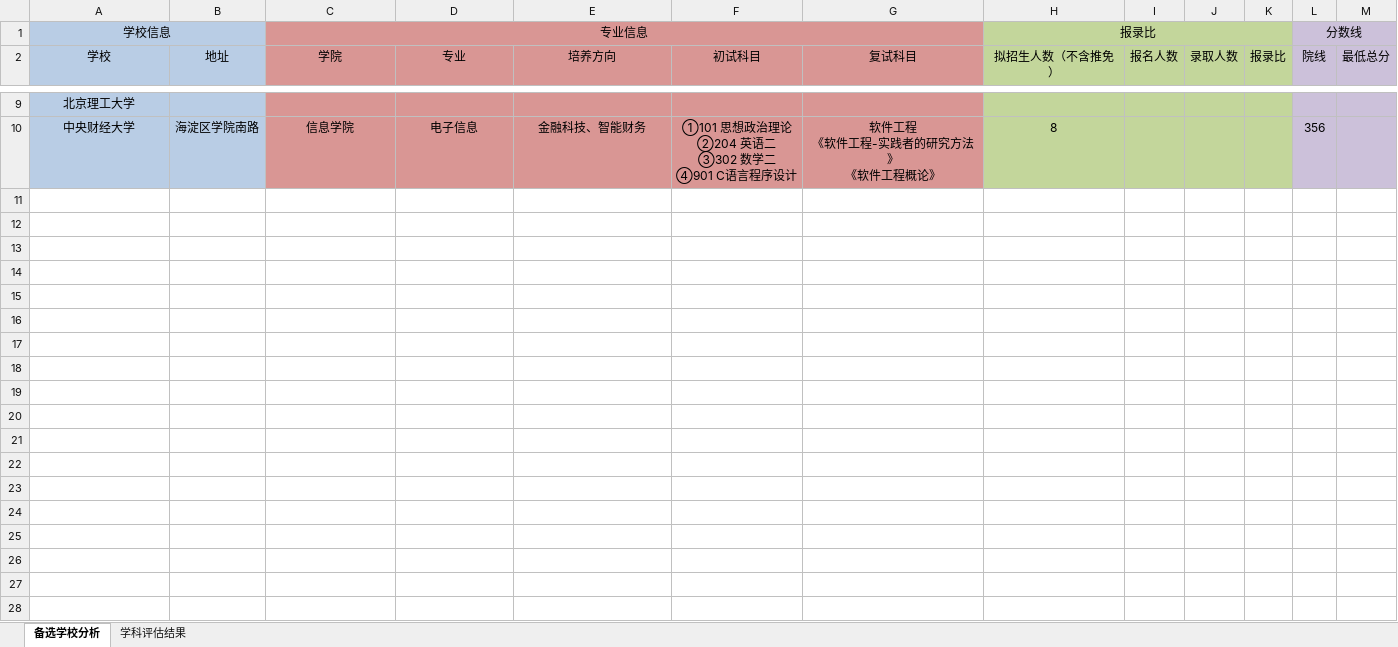
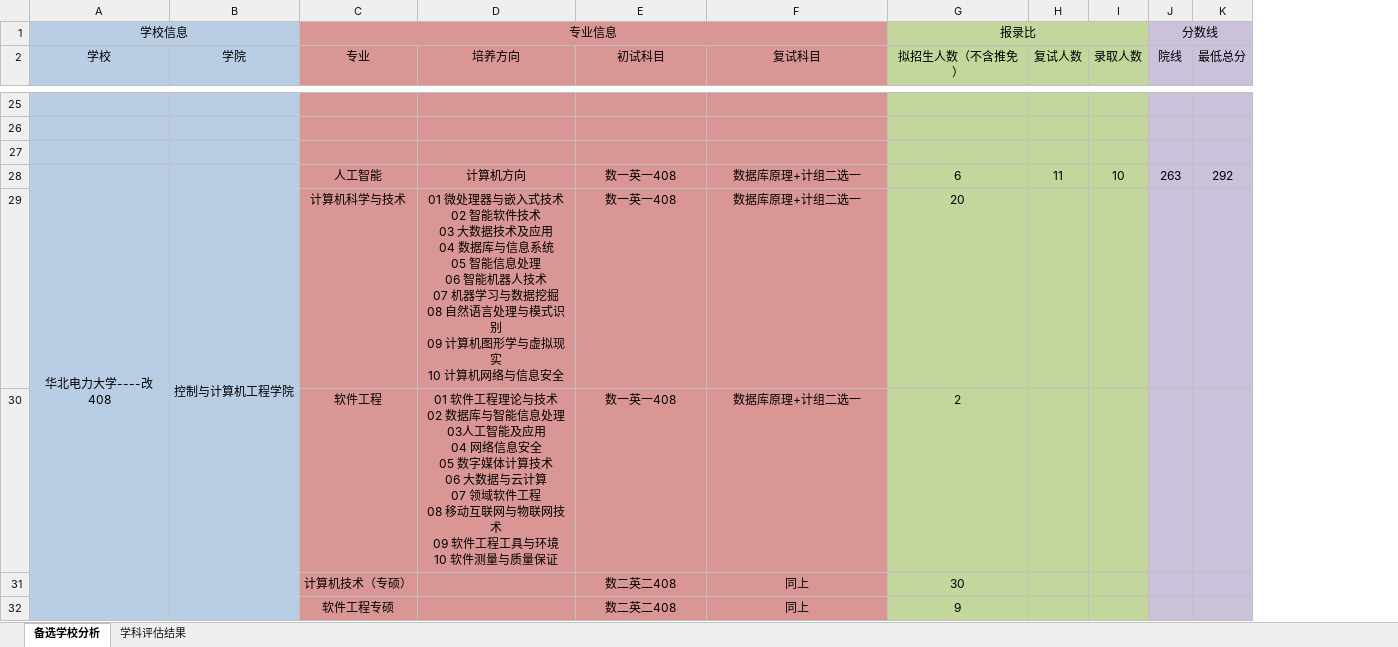
Before and after one commit to WundtAsim/literate-memory, an Excel workbook: guide/UniversityForm.xlsx, sheet 备选学校分析, drawn as a sheet; only a part is shown, gaps mark what is left out; values as stored, in another font and other column widths than the file's, no borders; removed rows and columns are numbered as before the commit, all else as after; rows hold the shown columns only; ↵ is a line break in a cell; the diff covers the shown part only; the diff names each change by its address in the sheet, - before the commit and + after, or states it on an @@ line.

Commit message:
更新学校：农大，华电，北交，北工

```diff
--- a/guide/UniversityForm.xlsx (sheet 备选学校分析)
+++ b/guide/UniversityForm.xlsx (sheet 备选学校分析)
-column B (地址), row 10: 海淀区学院南路
-column I (报名人数), empty
+column H (复试人数), empty
-column K (报录比), empty
-A1:B1 merged
+A1:B1 merged
-B1 (学院): 专业信息
+B1 (学院): (empty)
-B1:B2 fill: #D99694
+B1:B2 fill: #B9CDE5
-C1:G1 merged
-C1 (专业): (empty)
+C1 (专业): 专业信息
+C1:F1 merged
-A25 (学校): 北京理工大学
+A25 (学校): (empty)
-B25:B26 fill: #D99694
+B25:B26 fill: #B9CDE5
-row 26: 中央财经大学 | 海淀区学院南路 | 信息学院 | 电子信息 | 金融科技、智能财务 | ①101 思想政治理论 ↵ ②204 英语二 ↵ ③302 数学二 ↵ ④901 C语言程序设计 | 软件工程 ↵ 《软件工程-实践者的研究方法》 ↵ 《软件工程概论》 | 8 |  |  |  | 356
+row 26: (empty)
+row 27: (empty)
+row 28: 华北电力大学----改408 | 控制与计算机工程学院 | 人工智能 | 计算机方向 | 数一英一408 | 数据库原理+计组二选一 | 6 | 11 | 10 | 263 | 292
+row 29:  |  | 计算机科学与技术 | 01 微处理器与嵌入式技术 ↵ 02 智能软件技术 ↵ 03 大数据技术及应用 ↵ 04 数据库与信息系统 ↵ 05 智能信息处理 ↵ 06 智能机器人技术 ↵ 07 机器学习与数据挖掘 ↵ 08 自然语言处理与模式识别 ↵ 09 计算机图形学与虚拟现实 ↵ 10 计算机网络与信息安全 | 数一英一408 | 数据库原理+计组二选一 | 20
+row 30:  |  | 软件工程 | 01 软件工程理论与技术 ↵ 02 数据库与智能信息处理 ↵ 03人工智能及应用 ↵ 04 网络信息安全 ↵ 05 数字媒体计算技术 ↵ 06 大数据与云计算 ↵ 07 领域软件工程 ↵ 08 移动互联网与物联网技术 ↵ 09 软件工程工具与环境 ↵ 10 软件测量与质量保证 | 数一英一408 | 数据库原理+计组二选一 | 2
+row 31:  |  | 计算机技术（专硕） |  | 数二英二408 | 同上 | 30
+row 32:  |  | 软件工程专硕 |  | 数二英二408 | 同上 | 9
```
Also changed, not shown: 16 added rows, 57 edited cells, cell formats and merged cells elsewhere in this sheet.
